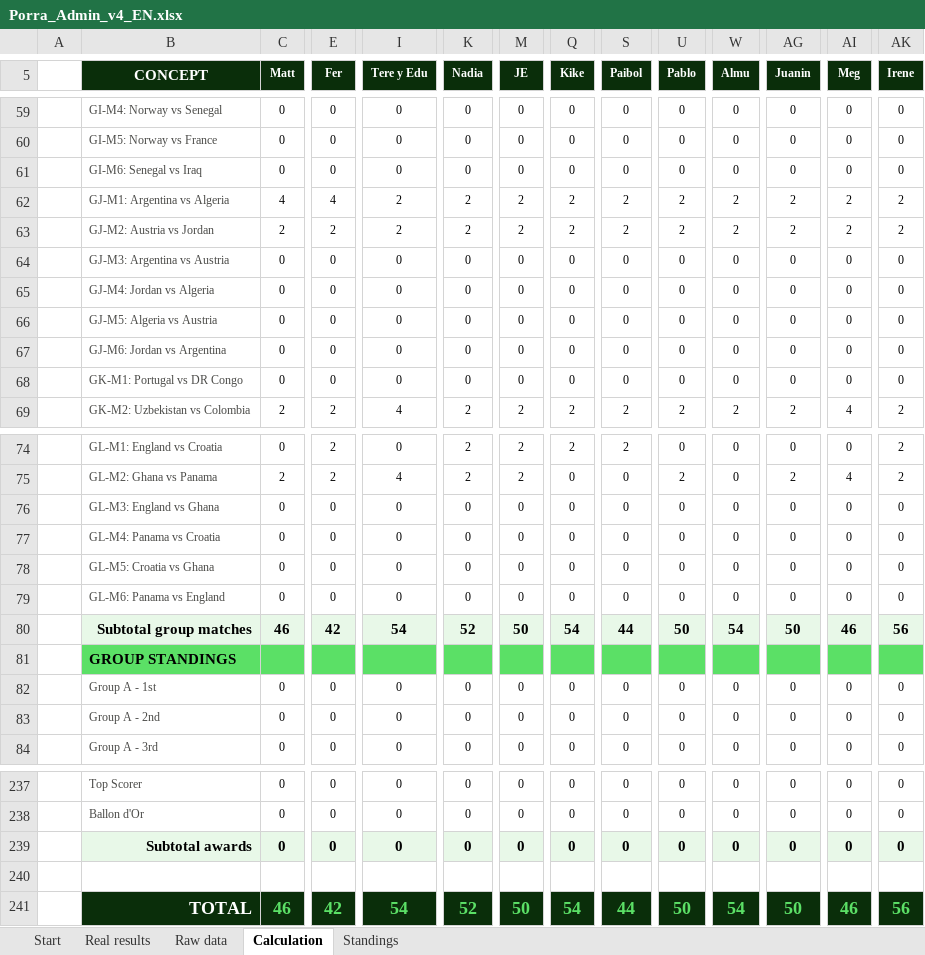
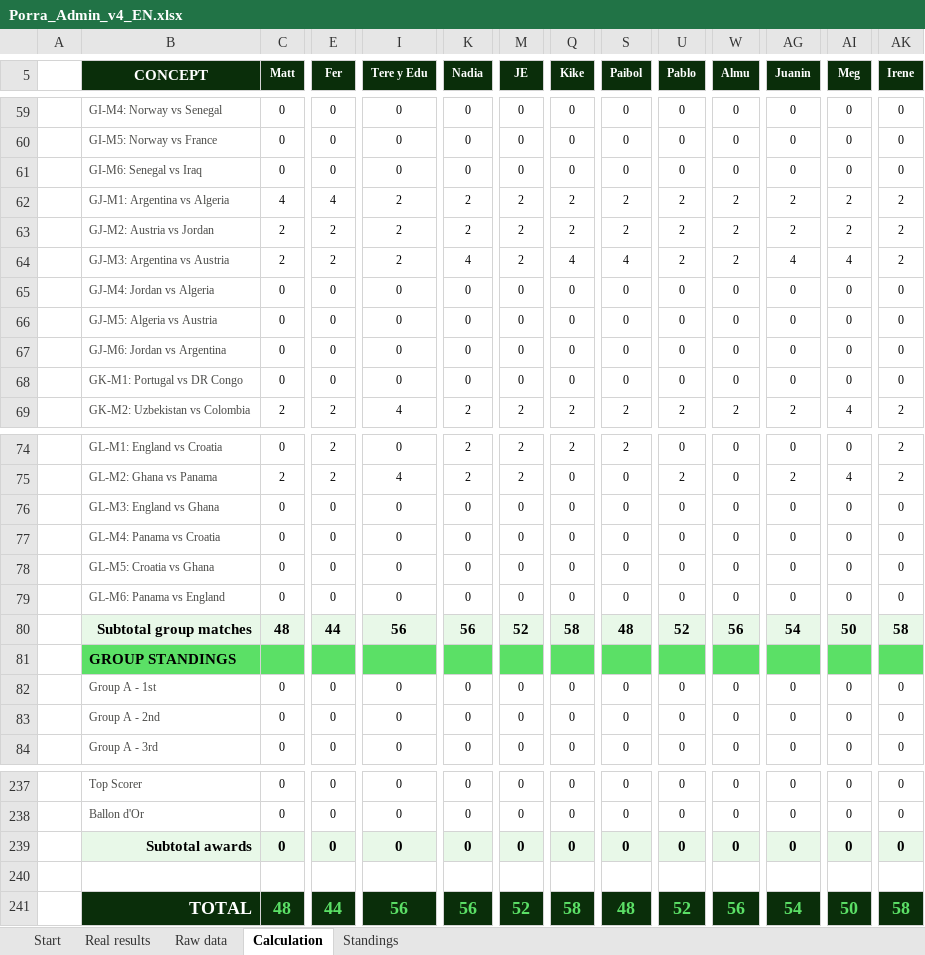
Before and after one commit to jose-reveni/porra2026, an Excel workbook: Porra_Admin_v4_EN.xlsx, sheet Calculation, drawn as a sheet; only a part is shown, gaps mark what is left out; values as stored, in another font and other column widths than the file's, no borders; charts and pictures not drawn; the diff covers the shown part only; the diff names each change by its address in the sheet, - before the commit and + after, or states it on an @@ line.

```diff
--- a/Porra_Admin_v4_EN.xlsx (sheet Calculation)
+++ b/Porra_Admin_v4_EN.xlsx (sheet Calculation)
-C64 (Matt): 0
+C64 (Matt): 2
-E64 (Fer): 0
+E64 (Fer): 2
-I64 (Tere y Edu): 0
+I64 (Tere y Edu): 2
-K64 (Nadia): 0
+K64 (Nadia): 4
-M64 (JE): 0
+M64 (JE): 2
-Q64 (Kike): 0
+Q64 (Kike): 4
-S64 (Paibol): 0
+S64 (Paibol): 4
-U64 (Pablo): 0
+U64 (Pablo): 2
-W64 (Almu): 0
+W64 (Almu): 2
-AG64 (Juanin): 0
+AG64 (Juanin): 4
-AI64 (Meg): 0
+AI64 (Meg): 4
-AK64 (Irene): 0
+AK64 (Irene): 2
-C80 (Matt): 46
+C80 (Matt): 48
-E80 (Fer): 42
+E80 (Fer): 44
-I80 (Tere y Edu): 54
+I80 (Tere y Edu): 56
-K80 (Nadia): 52
+K80 (Nadia): 56
-M80 (JE): 50
+M80 (JE): 52
-Q80 (Kike): 54
+Q80 (Kike): 58
-S80 (Paibol): 44
+S80 (Paibol): 48
-U80 (Pablo): 50
+U80 (Pablo): 52
-W80 (Almu): 54
+W80 (Almu): 56
-AG80 (Juanin): 50
+AG80 (Juanin): 54
-AI80 (Meg): 46
+AI80 (Meg): 50
-AK80 (Irene): 56
+AK80 (Irene): 58
-C241 (Matt): 46
+C241 (Matt): 48
-E241 (Fer): 42
+E241 (Fer): 44
-I241 (Tere y Edu): 54
+I241 (Tere y Edu): 56
-K241 (Nadia): 52
+K241 (Nadia): 56
-M241 (JE): 50
+M241 (JE): 52
-Q241 (Kike): 54
+Q241 (Kike): 58
-S241 (Paibol): 44
+S241 (Paibol): 48
-U241 (Pablo): 50
+U241 (Pablo): 52
-W241 (Almu): 54
+W241 (Almu): 56
-AG241 (Juanin): 50
+AG241 (Juanin): 54
-AI241 (Meg): 46
+AI241 (Meg): 50
-AK241 (Irene): 56
+AK241 (Irene): 58
```
Also changed, not shown: 30 edited cells elsewhere in this sheet, sheet Standings, sheet Real results, 2 other files.
